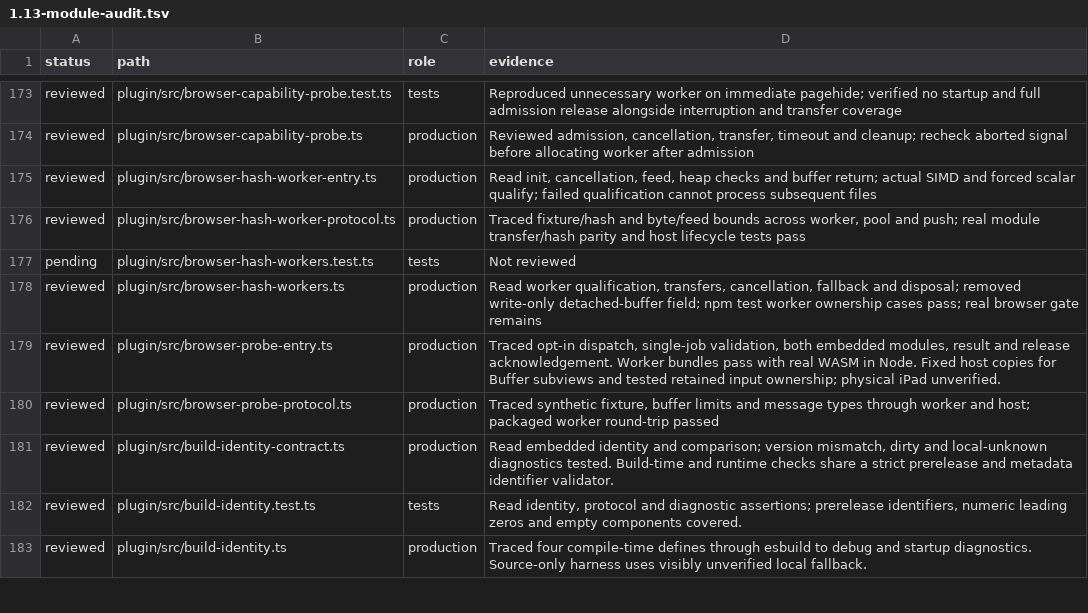
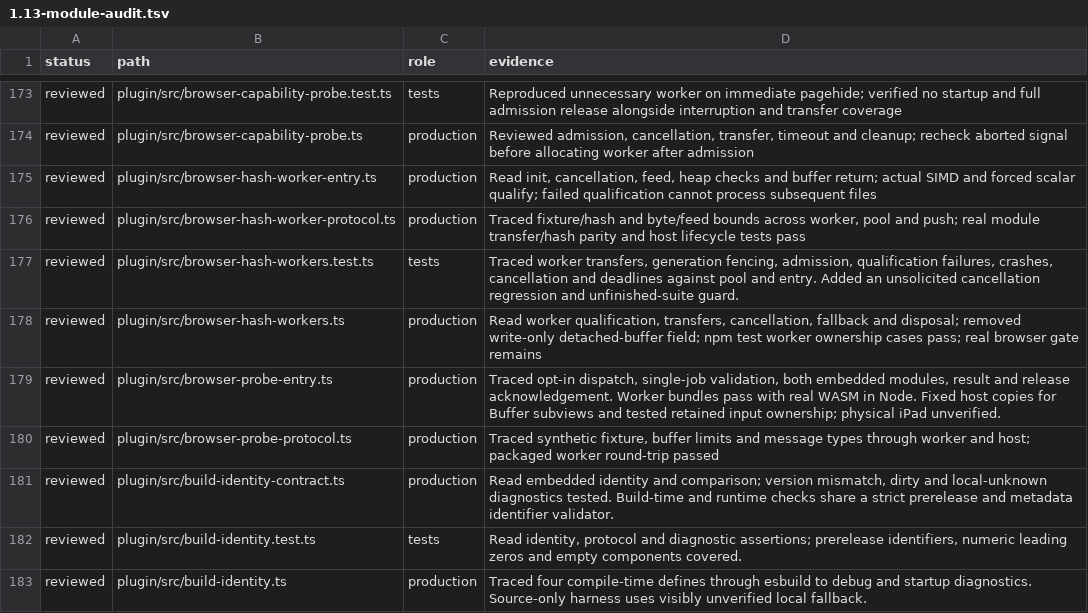
Before and after one commit to Savemech/obsetync, a TSV file: docs/1.13-module-audit.tsv, drawn as a sheet; only a part is shown, gaps mark what is left out.

Commit message:
fix: reject unsolicited browser hash worker cancellation

```diff
--- a/docs/1.13-module-audit.tsv
+++ b/docs/1.13-module-audit.tsv
@@ -176,3 +176,3 @@ reviewed	plugin/src/browser-hash-worker-entry.ts	production	Read init, cancellat
 reviewed	plugin/src/browser-hash-worker-protocol.ts	production	Traced fixture/hash and byte/feed bounds across worker, pool and push; real module transfer/hash parity and host lifecycle tests pass
-pending	plugin/src/browser-hash-workers.test.ts	tests	Not reviewed
+reviewed	plugin/src/browser-hash-workers.test.ts	tests	Traced worker transfers, generation fencing, admission, qualification failures, crashes, cancellation and deadlines against pool and entry. Added an unsolicited cancellation regression and unfinished-suite guard.
 reviewed	plugin/src/browser-hash-workers.ts	production	Read worker qualification, transfers, cancellation, fallback and disposal; removed write-only detached-buffer field; npm test worker ownership cases pass; real browser gate remains
```
Also changed, not shown: 2 other files.
